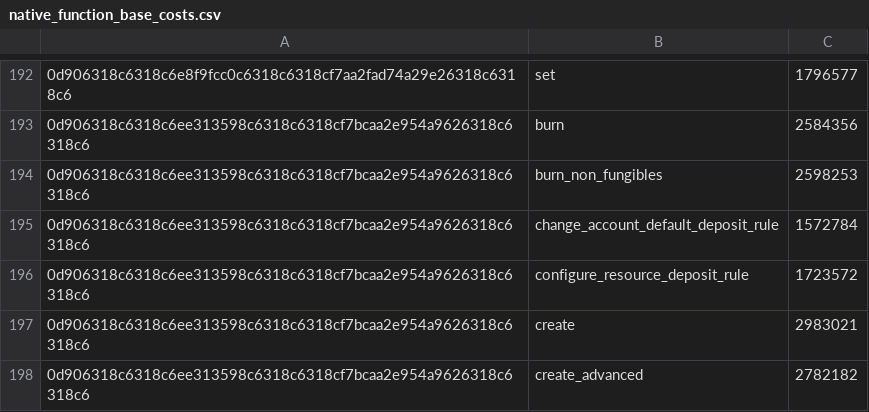
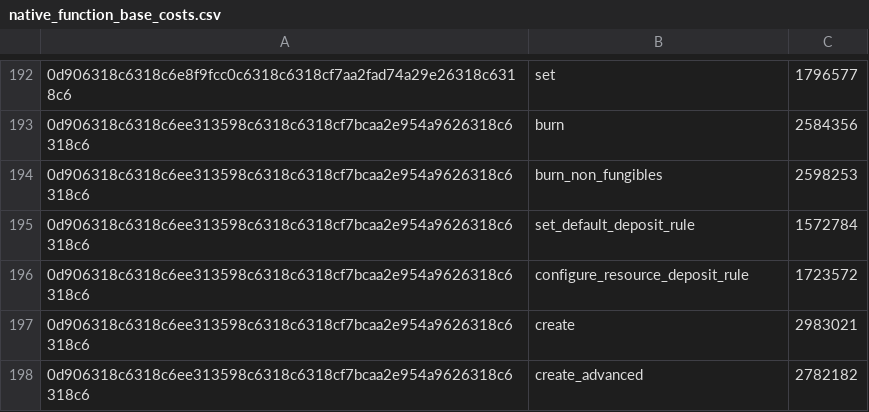
Before and after one commit to radixdlt/radixdlt-scrypto, a CSV file: assets/native_function_base_costs.csv, drawn as a sheet; only a part is shown, gaps mark what is left out.

Commit message:
Rename `change_account_default_deposit_rule` to `set_default_deposit_rule`.

```diff
--- a/assets/native_function_base_costs.csv
+++ b/assets/native_function_base_costs.csv
@@ -194,3 +194,3 @@
 0d906318c6318c6ee313598c6318c6318cf7bcaa2e954a9626318c6318c6,burn_non_fungibles,2598253
-0d906318c6318c6ee313598c6318c6318cf7bcaa2e954a9626318c6318c6,change_account_default_deposit_rule,1572784
+0d906318c6318c6ee313598c6318c6318cf7bcaa2e954a9626318c6318c6,set_default_deposit_rule,1572784
 0d906318c6318c6ee313598c6318c6318cf7bcaa2e954a9626318c6318c6,configure_resource_deposit_rule,1723572
```
Also changed, not shown: 8 other files.
